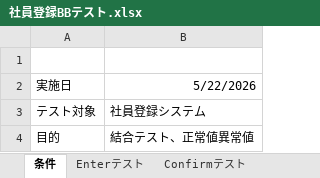
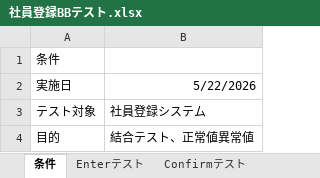
Before and after one commit to da122122122G/csharp_training_202605, an Excel workbook: docs/03_tests/社員登録BBテスト.xlsx, sheet 条件, drawn as a sheet; values as stored, in another font and other column widths than the file's, no borders; the diff names each change by its address in the sheet, - before the commit and + after, or states it on an @@ line.

```diff
--- a/docs/03_tests/社員登録BBテスト.xlsx (sheet 条件)
+++ b/docs/03_tests/社員登録BBテスト.xlsx (sheet 条件)
-A1: (empty)
+A1: 条件
```
Also changed, not shown: sheet 異常系, sheet Enterテスト, sheet Completeテスト, sheet Confirmテスト, sheet 正常系, charts or pictures, docs/03_tests/部署登録BBテスト.xlsx, 2 other files.
